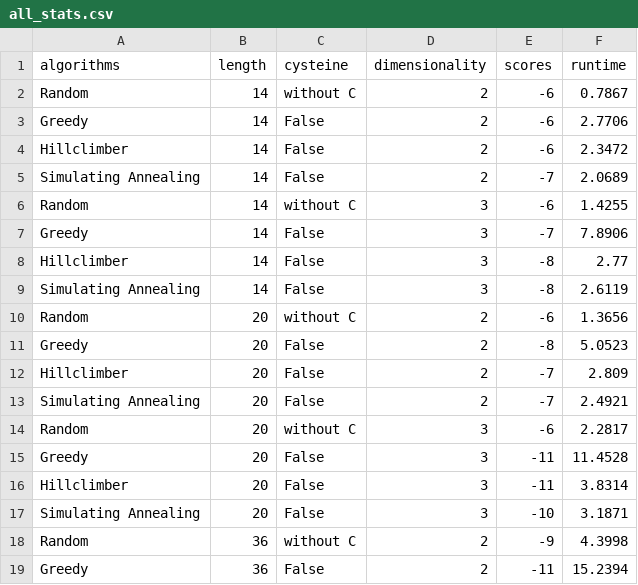
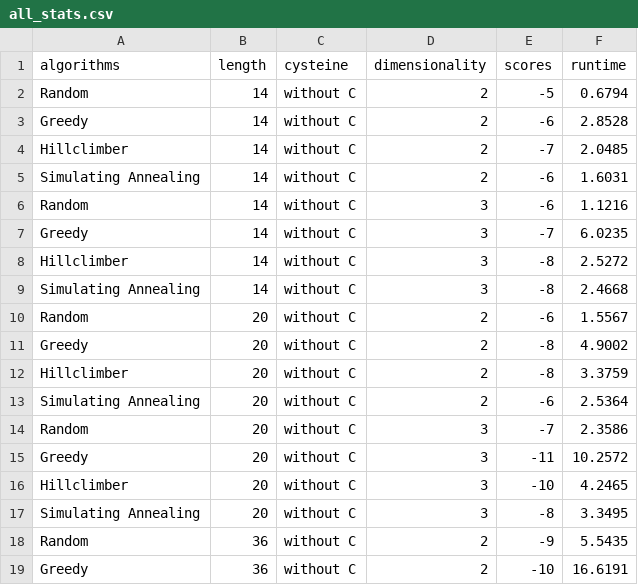
Before and after one commit to SanneHoeken/The-Triforce-of-Pow-d-er, a CSV file: data/all_stats.csv, drawn as a sheet; only a part is shown; the diff covers the shown part only.

Commit message:
brute force implementation, added docstrings to all my algorithms

```diff
--- a/data/all_stats.csv
+++ b/data/all_stats.csv
@@ -1,19 +1,19 @@
 algorithms,length,cysteine,dimensionality,scores,runtime
-Random,14,without C,2,-6,0.7867
-Greedy,14,False,2,-6,2.7706
-Hillclimber,14,False,2,-6,2.3472
-Simulating Annealing,14,False,2,-7,2.0689
-Random,14,without C,3,-6,1.4255
-Greedy,14,False,3,-7,7.8906
-Hillclimber,14,False,3,-8,2.77
-Simulating Annealing,14,False,3,-8,2.6119
-Random,20,without C,2,-6,1.3656
-Greedy,20,False,2,-8,5.0523
-Hillclimber,20,False,2,-7,2.809
-Simulating Annealing,20,False,2,-7,2.4921
-Random,20,without C,3,-6,2.2817
-Greedy,20,False,3,-11,11.4528
-Hillclimber,20,False,3,-11,3.8314
-Simulating Annealing,20,False,3,-10,3.1871
-Random,36,without C,2,-9,4.3998
-Greedy,36,False,2,-11,15.2394
+Random,14,without C,2,-5,0.6794
+Greedy,14,without C,2,-6,2.8528
+Hillclimber,14,without C,2,-7,2.0485
+Simulating Annealing,14,without C,2,-6,1.6031
+Random,14,without C,3,-6,1.1216
+Greedy,14,without C,3,-7,6.0235
+Hillclimber,14,without C,3,-8,2.5272
+Simulating Annealing,14,without C,3,-8,2.4668
+Random,20,without C,2,-6,1.5567
+Greedy,20,without C,2,-8,4.9002
+Hillclimber,20,without C,2,-8,3.3759
+Simulating Annealing,20,without C,2,-6,2.5364
+Random,20,without C,3,-7,2.3586
+Greedy,20,without C,3,-11,10.2572
+Hillclimber,20,without C,3,-10,4.2465
+Simulating Annealing,20,without C,3,-8,3.3495
+Random,36,without C,2,-9,5.5435
+Greedy,36,without C,2,-10,16.6191
```
Also changed, not shown: 121 edited cells elsewhere in this file, 8 other files.
